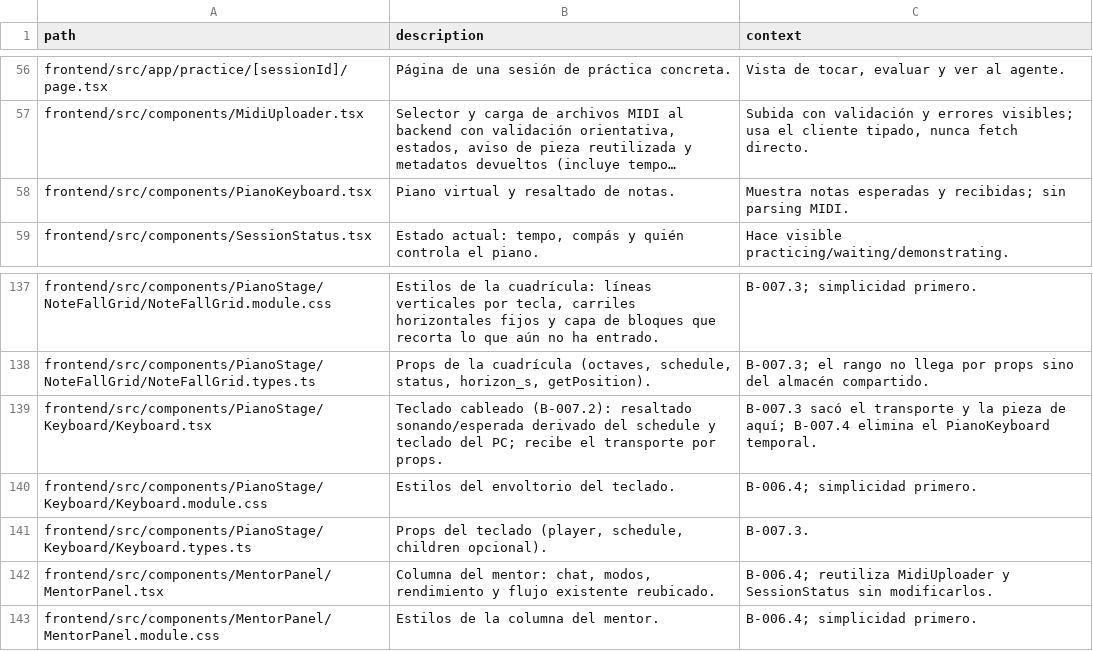
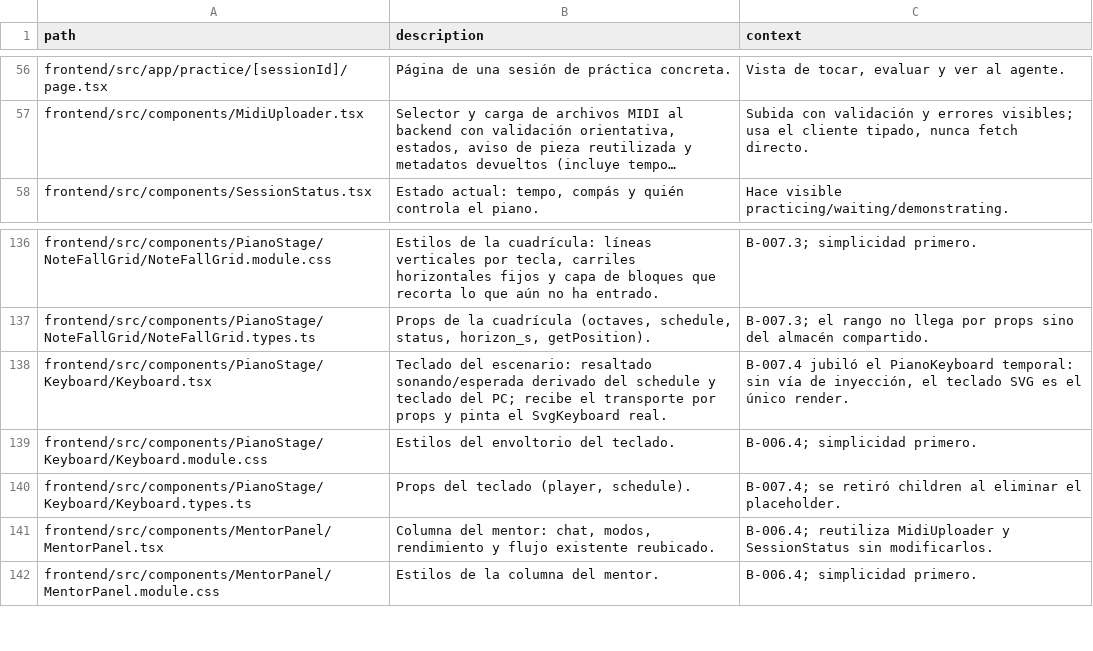
Before and after one commit to andrupax94/PianoMentor-IA, a CSV file: architecture/files.csv, drawn as a sheet; only a part is shown, gaps mark what is left out; long unchanged cells end in …; removed rows and columns are numbered as before the commit, all else as after; the diff names each change by its address in the sheet, - before the commit and + after, or states it on an @@ line.

Commit message:
feat(B-007.4): jubilar el PianoKeyboard temporal y cerrar el piano virtual
- Keyboard/ pinta solo el SvgKeyboard real: se retira la via children, que no usaba nadie.
- Borrado frontend/src/components/PianoKeyboard.tsx y las reglas globales .keyboard/.key que solo lo servian.
- files.csv sin la fila del placeholder (171 filas) y ARCHITECTURE.md regenerado; la seccion 4 de la base apunta a PianoStage/.
- Skill de desarrollo: el agente no ejecuta Docker; valida con npm test/npm run build/pytest en local y el despliegue lo hace el usuario.
- issues B-007 y B-007.4 actualizadas: estado, decisiones y casillas marcadas salvo la verificacion Docker con captura.

Verificado: 62/62 tests y next build limpio.

```diff
--- a/architecture/files.csv
+++ b/architecture/files.csv
-row 58: frontend/src/components/PianoKeyboard.tsx | Piano virtual y resaltado de notas. | Muestra notas esperadas y recibidas; sin parsing MIDI.
-B138 (description): Teclado cableado (B-007.2): resaltado sonando/esperada derivado del schedule y teclado del PC; recibe el transporte por props.
+B138 (description): Teclado del escenario: resaltado sonando/esperada derivado del schedule y teclado del PC; recibe el transporte por props y pinta el SvgKeyboard real.
-C138 (context): B-007.3 sacó el transporte y la pieza de aquí; B-007.4 elimina el PianoKeyboard temporal.
+C138 (context): B-007.4 jubiló el PianoKeyboard temporal: sin vía de inyección, el teclado SVG es el único render.
-B140 (description): …teclado (player, schedule, children opcional).
+B140 (description): …teclado (player, schedule).
-C140 (context): B-007.3.
+C140 (context): B-007.4; se retiró children al eliminar el placeholder.
```
Also changed, not shown: 9 other files.
